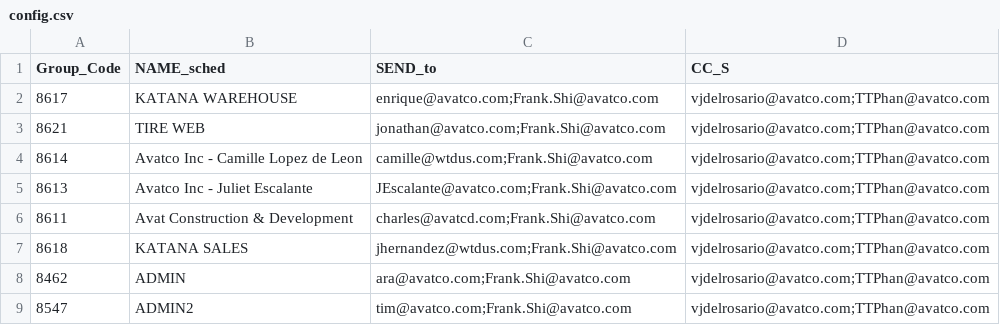
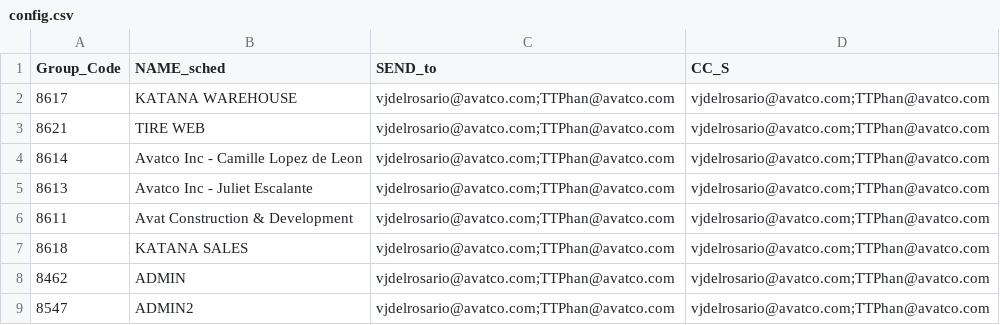
Before and after one commit to avt-Delro/Scrape_Paycom, a CSV file: config/config.csv, drawn as a sheet.

```diff
--- a/config/config.csv
+++ b/config/config.csv
@@ -1,9 +1,9 @@
 Group_Code,NAME_sched,SEND_to,CC_S
-8617,KATANA WAREHOUSE,enrique@avatco.com;Frank.Shi@avatco.com,vjdelrosario@avatco.com;TTPhan@avatco.com
-8621,TIRE WEB,jonathan@avatco.com;Frank.Shi@avatco.com,vjdelrosario@avatco.com;TTPhan@avatco.com
-8614,Avatco Inc - Camille Lopez de Leon,camille@wtdus.com;Frank.Shi@avatco.com,vjdelrosario@avatco.com;TTPhan@avatco.com
-8613,Avatco Inc - Juliet Escalante,JEscalante@avatco.com;Frank.Shi@avatco.com,vjdelrosario@avatco.com;TTPhan@avatco.com
-8611,Avat Construction & Development,charles@avatcd.com;Frank.Shi@avatco.com,vjdelrosario@avatco.com;TTPhan@avatco.com
-8618,KATANA SALES,jhernandez@wtdus.com;Frank.Shi@avatco.com,vjdelrosario@avatco.com;TTPhan@avatco.com
-8462,ADMIN,ara@avatco.com;Frank.Shi@avatco.com,vjdelrosario@avatco.com;TTPhan@avatco.com
-8547,ADMIN2,tim@avatco.com;Frank.Shi@avatco.com,vjdelrosario@avatco.com;TTPhan@avatco.com
+8617,KATANA WAREHOUSE,vjdelrosario@avatco.com;TTPhan@avatco.com,vjdelrosario@avatco.com;TTPhan@avatco.com
+8621,TIRE WEB,vjdelrosario@avatco.com;TTPhan@avatco.com,vjdelrosario@avatco.com;TTPhan@avatco.com
+8614,Avatco Inc - Camille Lopez de Leon,vjdelrosario@avatco.com;TTPhan@avatco.com,vjdelrosario@avatco.com;TTPhan@avatco.com
+8613,Avatco Inc - Juliet Escalante,vjdelrosario@avatco.com;TTPhan@avatco.com,vjdelrosario@avatco.com;TTPhan@avatco.com
+8611,Avat Construction & Development,vjdelrosario@avatco.com;TTPhan@avatco.com,vjdelrosario@avatco.com;TTPhan@avatco.com
+8618,KATANA SALES,vjdelrosario@avatco.com;TTPhan@avatco.com,vjdelrosario@avatco.com;TTPhan@avatco.com
+8462,ADMIN,vjdelrosario@avatco.com;TTPhan@avatco.com,vjdelrosario@avatco.com;TTPhan@avatco.com
+8547,ADMIN2,vjdelrosario@avatco.com;TTPhan@avatco.com,vjdelrosario@avatco.com;TTPhan@avatco.com
```
Also changed, not shown: 1 other file.
